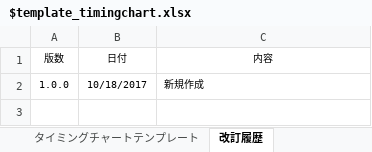
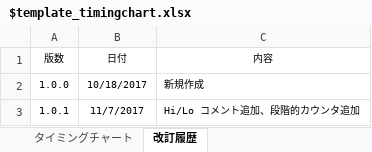
Before and after one commit to draemonash2/other, an Excel workbook: $template_timingchart.xlsx, sheet 改訂履歴, drawn as a sheet; values as stored, in another font and other column widths than the file's, no borders; table styles not drawn; the diff names each change by its address in the sheet, - before the commit and + after, or states it on an @@ line.

Commit message:
modified

```diff
--- a/$template_timingchart.xlsx (sheet 改訂履歴)
+++ b/$template_timingchart.xlsx (sheet 改訂履歴)
-sheet tab: タイミングチャートテンプレート
+sheet tab: タイミングチャート
+row 3: 1.0.1 | 11/7/2017 | Hi/Lo コメント追加、段階的カウンタ追加
```
Also changed, not shown: charts or pictures.
